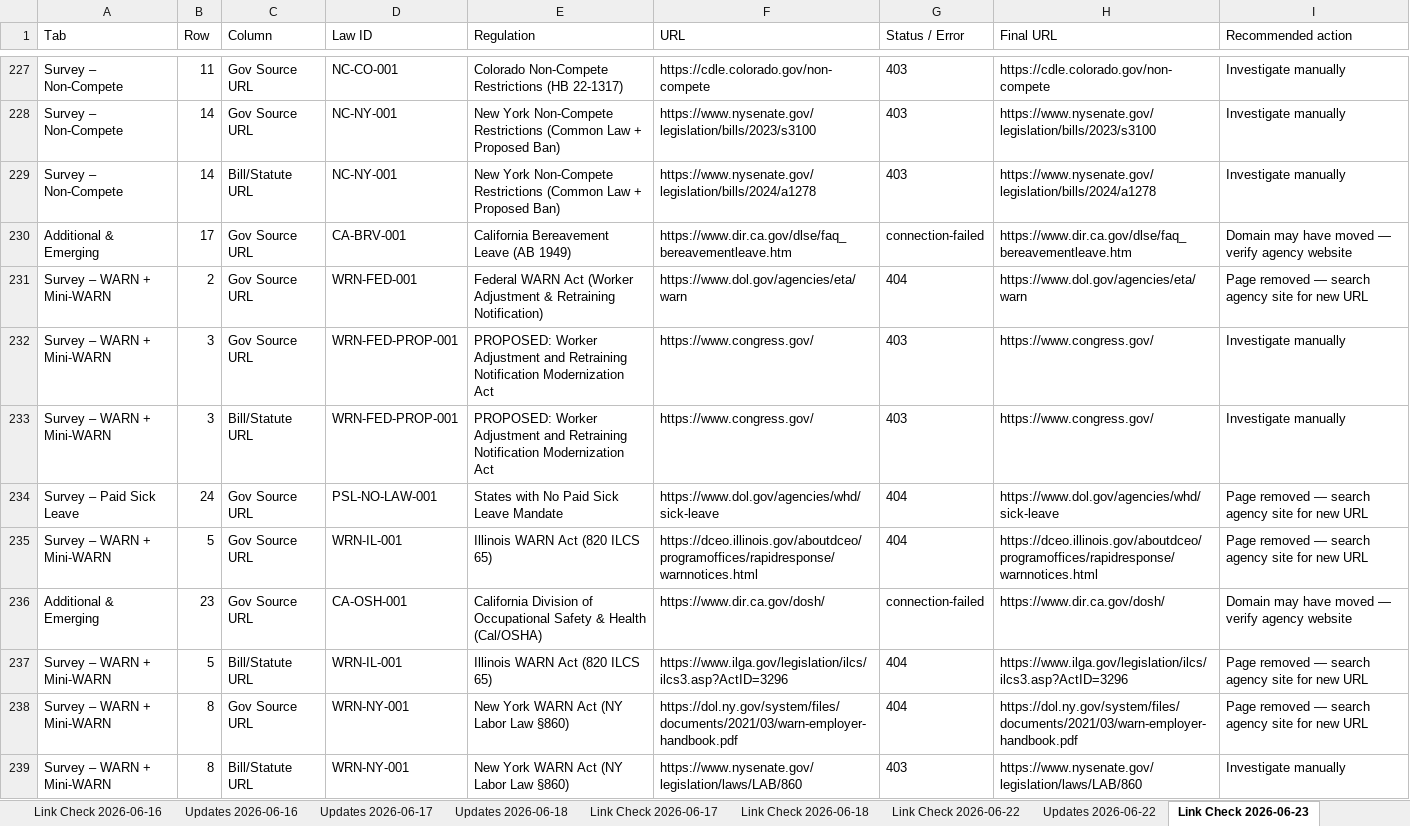
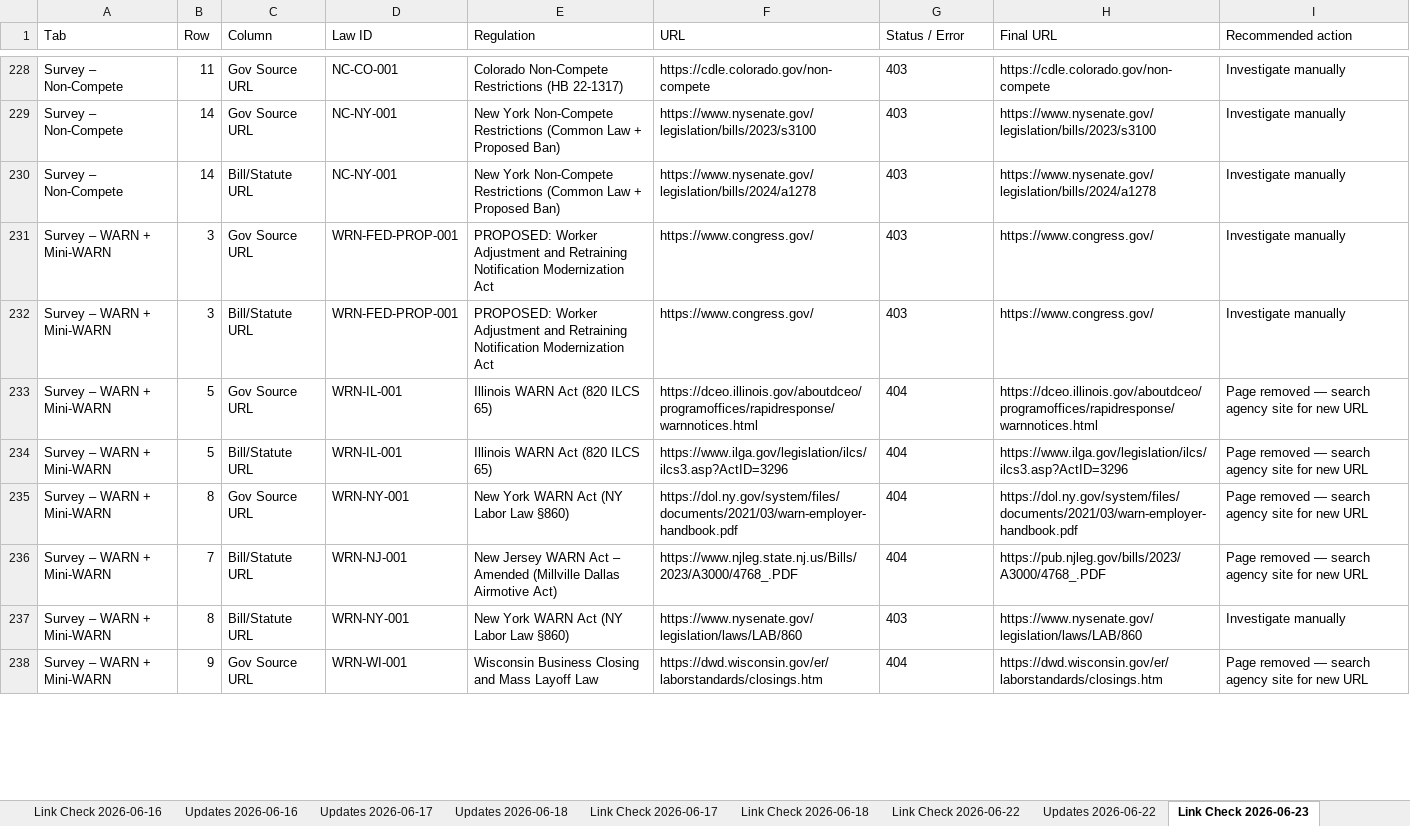
Before and after one commit to ruzbehzpatel-cmyk/hr-compliance, an Excel workbook: HR_Compliance_Framework_COMPLETE.xlsx, sheet Link Check 2026-06-23, drawn as a sheet; only a part is shown, gaps mark what is left out; the shorter side is filled out with more unchanged rows; values as stored, in another font and other column widths than the file's, no borders; removed rows and columns are numbered as before the commit, all else as after; the diff covers the shown part only; the diff names each change by its address in the sheet, - before the commit and + after, or states it on an @@ line.

```diff
--- a/HR_Compliance_Framework_COMPLETE.xlsx (sheet Link Check 2026-06-23)
+++ b/HR_Compliance_Framework_COMPLETE.xlsx (sheet Link Check 2026-06-23)
-row 230: Additional & Emerging | 17 | Gov Source URL | CA-BRV-001 | California Bereavement Leave (AB 1949) | https://www.dir.ca.gov/dlse/faq_bereavementleave.htm | connection-failed | https://www.dir.ca.gov/dlse/faq_bereavementleave.htm | Domain may have moved — verify agency website
-row 231: Survey – WARN + Mini-WARN | 2 | Gov Source URL | WRN-FED-001 | Federal WARN Act (Worker Adjustment & Retraining Notification) | https://www.dol.gov/agencies/eta/warn | 404 | https://www.dol.gov/agencies/eta/warn | Page removed — search agency site for new URL
-row 234: Survey – Paid Sick Leave | 24 | Gov Source URL | PSL-NO-LAW-001 | States with No Paid Sick Leave Mandate | https://www.dol.gov/agencies/whd/sick-leave | 404 | https://www.dol.gov/agencies/whd/sick-leave | Page removed — search agency site for new URL
@@ row 236 moved to row 176: Additional & Emerging @@
@@ row 243 moved to row 236: Survey – WARN + Mini-WARN @@
```
Also changed, not shown: 31 added rows, 28 removed rows, 83 moved rows and 12 edited cells elsewhere in this sheet, 1 other file.
